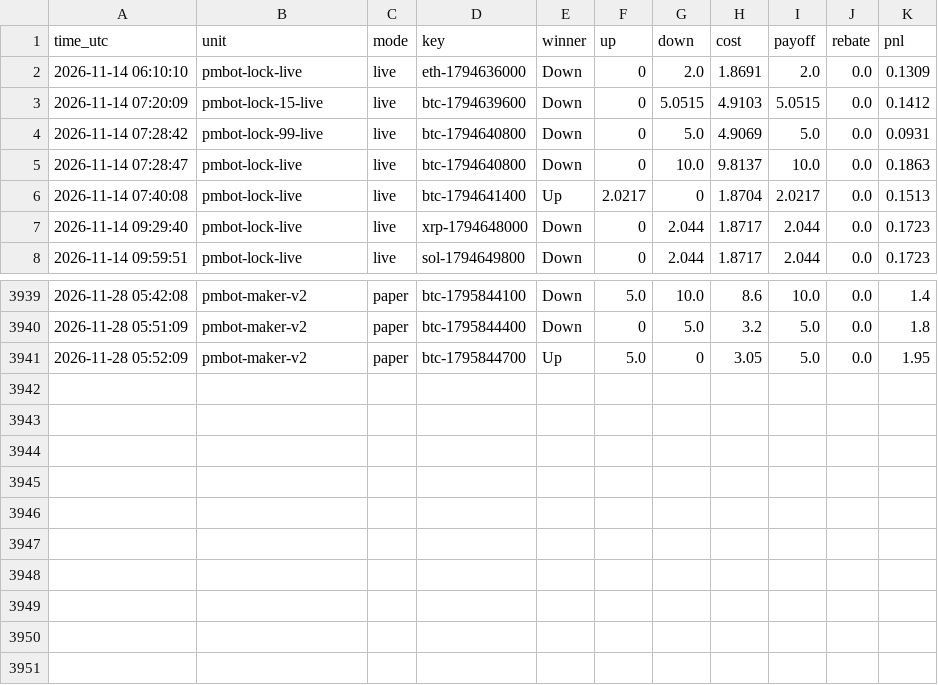
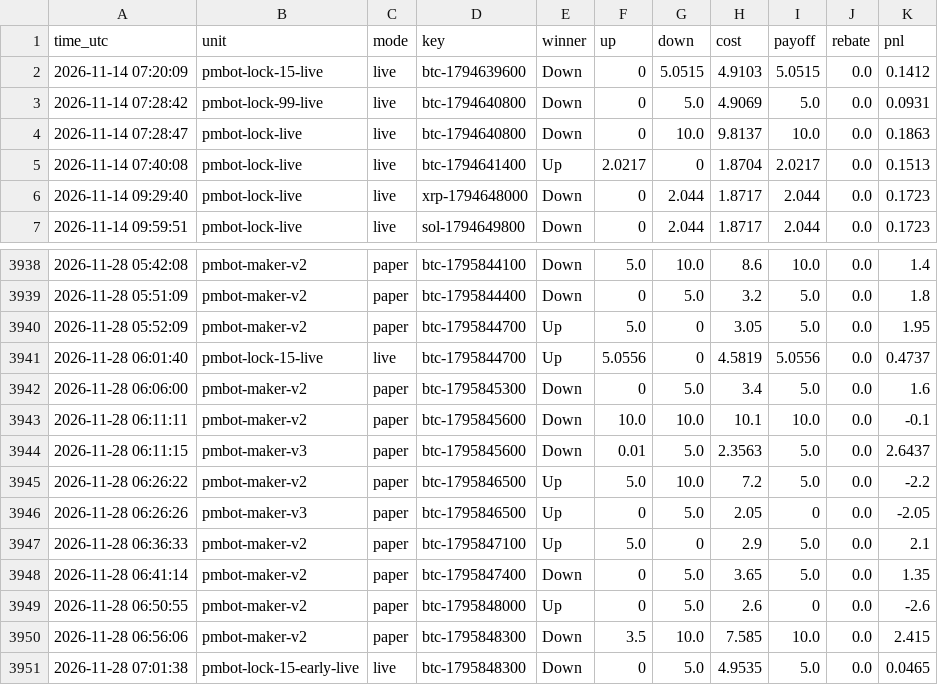
Before and after one commit to sanyamelnik1992-cloud/Polymarket-bot, a CSV file: settles.csv, drawn as a sheet; only a part is shown, gaps mark what is left out.

```diff
--- a/settles.csv
+++ b/settles.csv
@@ -1,3 +1,2 @@
 time_utc,unit,mode,key,winner,up,down,cost,payoff,rebate,pnl
-2026-11-14 06:10:10,pmbot-lock-live,live,eth-1794636000,Down,0,2.0,1.8691,2.0,0.0,0.1309
 2026-11-14 07:20:09,pmbot-lock-15-live,live,btc-1794639600,Down,0,5.0515,4.9103,5.0515,0.0,0.1412
@@ -3941 +3940,12 @@ time_utc,unit,mode,key,winner,up,down,cost,payoff,rebate,pnl
 2026-11-28 05:52:09,pmbot-maker-v2,paper,btc-1795844700,Up,5.0,0,3.05,5.0,0.0,1.95
+2026-11-28 06:01:40,pmbot-lock-15-live,live,btc-1795844700,Up,5.0556,0,4.5819,5.0556,0.0,0.4737
+2026-11-28 06:06:00,pmbot-maker-v2,paper,btc-1795845300,Down,0,5.0,3.4,5.0,0.0,1.6
+2026-11-28 06:11:11,pmbot-maker-v2,paper,btc-1795845600,Down,10.0,10.0,10.1,10.0,0.0,-0.1
+2026-11-28 06:11:15,pmbot-maker-v3,paper,btc-1795845600,Down,0.01,5.0,2.3563,5.0,0.0,2.6437
+2026-11-28 06:26:22,pmbot-maker-v2,paper,btc-1795846500,Up,5.0,10.0,7.2,5.0,0.0,-2.2
+2026-11-28 06:26:26,pmbot-maker-v3,paper,btc-1795846500,Up,0,5.0,2.05,0,0.0,-2.05
+2026-11-28 06:36:33,pmbot-maker-v2,paper,btc-1795847100,Up,5.0,0,2.9,5.0,0.0,2.1
+2026-11-28 06:41:14,pmbot-maker-v2,paper,btc-1795847400,Down,0,5.0,3.65,5.0,0.0,1.35
+2026-11-28 06:50:55,pmbot-maker-v2,paper,btc-1795848000,Up,0,5.0,2.6,0,0.0,-2.6
+2026-11-28 06:56:06,pmbot-maker-v2,paper,btc-1795848300,Down,3.5,10.0,7.585,10.0,0.0,2.415
+2026-11-28 07:01:38,pmbot-lock-15-early-live,live,btc-1795848300,Down,0,5.0,4.9535,5.0,0.0,0.0465
```
Also changed, not shown: 7 other files.
